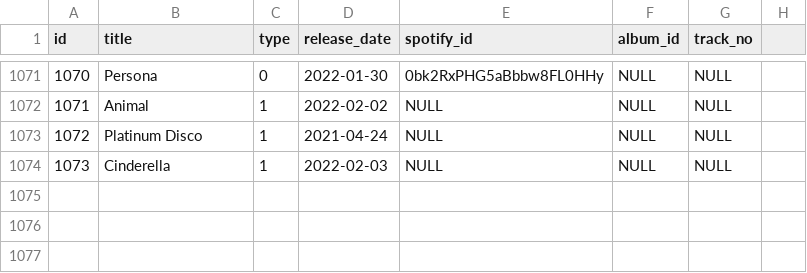
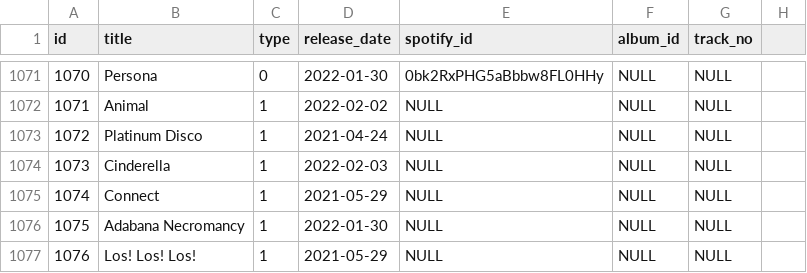
Before and after one commit to DiiSollertia/HoloDB, a CSV file: csv/TRACKS.csv, drawn as a sheet; only a part is shown, gaps mark what is left out.

```diff
--- a/csv/TRACKS.csv
+++ b/csv/TRACKS.csv
@@ -1074 +1074,4 @@ id,title,type,release_date,spotify_id,album_id,track_no
 1073,Cinderella,1,2022-02-03,NULL,NULL,NULL
+1074,Connect,1,2021-05-29,NULL,NULL,NULL
+1075,Adabana Necromancy,1,2022-01-30,NULL,NULL,NULL
+1076,Los! Los! Los!,1,2021-05-29,NULL,NULL,NULL
```
Also changed, not shown: csv/YT_RELEASES.csv.
